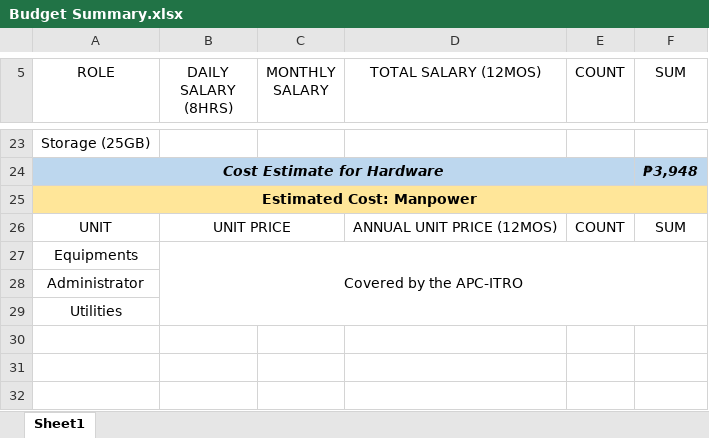
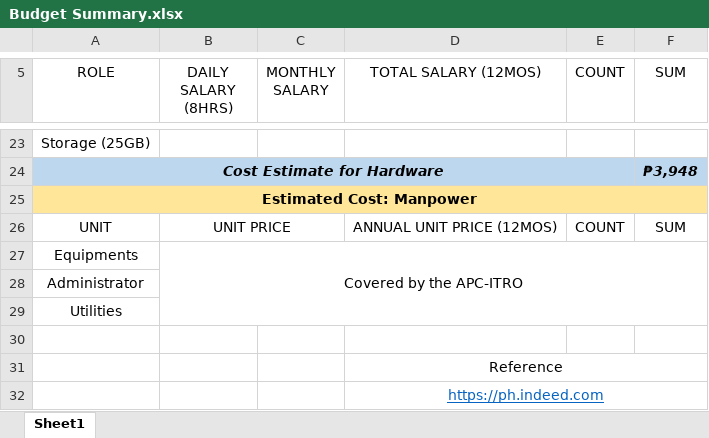
Before and after one commit to apcjlquesada/APC_2022_2023_T3_PROJMAN_MI201_MI203_G04_Nacor_Industries, an Excel workbook: documentation/projman/Week 8 - 11/Budget Summary.xlsx, sheet Sheet1, drawn as a sheet; only a part is shown, gaps mark what is left out; values as stored, in another font and other column widths than the file's, no borders; charts and pictures not drawn; the diff names each change by its address in the sheet, - before the commit and + after, or states it on an @@ line.

Commit message:
update

```diff
--- a/documentation/projman/Week 8 - 11/Budget Summary.xlsx (sheet Sheet1)
+++ b/documentation/projman/Week 8 - 11/Budget Summary.xlsx (sheet Sheet1)
+row 30: (empty)
+row 31:  |  |  | Reference
+row 32:  |  |  | https://ph.indeed.com
```
